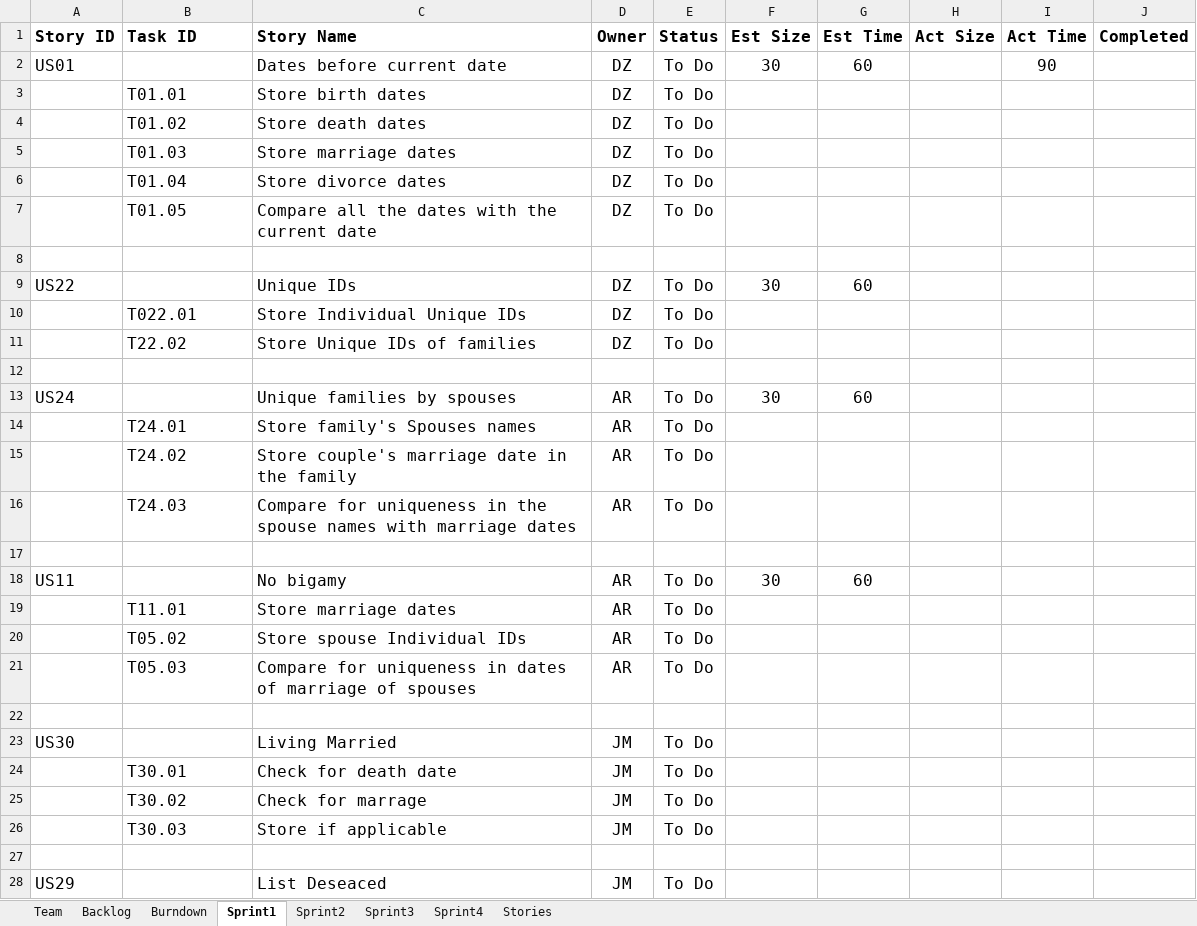
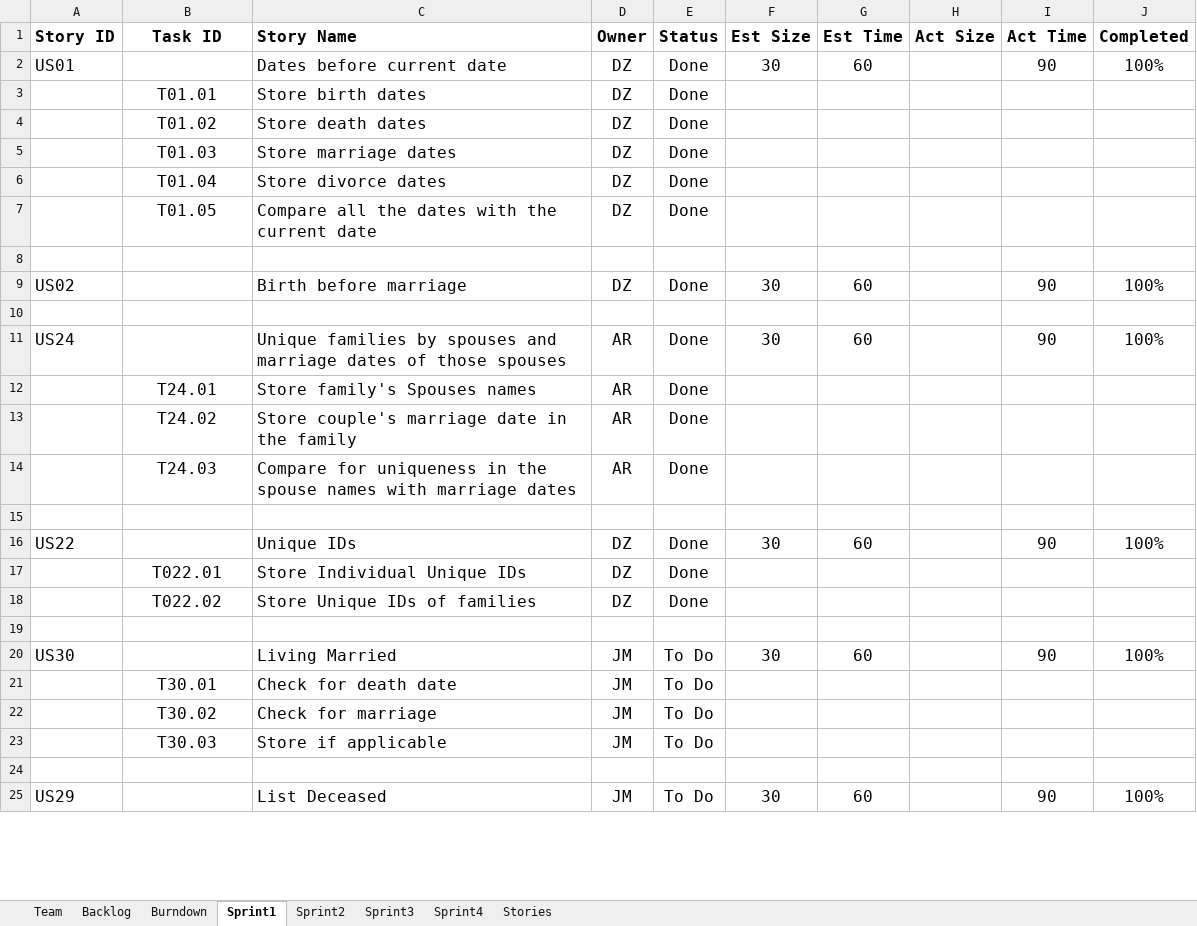
Before and after one commit to AnnieRenita27/SSW555_Project_Team1, an Excel workbook: Team1 - Project Report.xlsx, sheet Sprint1, drawn as a sheet; only a part is shown; values as stored, in another font and other column widths than the file's, no borders; removed rows and columns are numbered as before the commit, all else as after; the diff covers the shown part only; the diff names each change by its address in the sheet, - before the commit and + after, or states it on an @@ line.

Commit message:
Updated for Sprint2 - not fully ready.

```diff
--- a/Team1 - Project Report.xlsx (sheet Sprint1)
+++ b/Team1 - Project Report.xlsx (sheet Sprint1)
-B1 alignment: left
+B1 alignment: center
-E2:E7 (Status): To Do
+E2:E7 (Status): Done
-J2 (Completed): (empty)
+J2 (Completed): 100%
-B3:B7 alignment: left
+B3:B7 alignment: center
-row 9: US22 |  | Unique IDs | DZ | To Do | 30 | 60
-row 10:  | T022.01 | Store Individual Unique IDs | DZ | To Do
-row 11:  | T22.02 | Store Unique IDs of families | DZ | To Do
+row 9: US02 |  | Birth before marriage | DZ | Done | 30 | 60 |  | 90 | 100%
-C11 (Story Name): Unique families by spouses
+C11 (Story Name): Unique families by spouses and marriage dates of those spouses
-E11:E14 (Status): To Do
+E11:E14 (Status): Done
-I11 (Act Time): (empty)
+I11 (Act Time): 90
-J11 (Completed): (empty)
+J11 (Completed): 100%
-B12:B14 alignment: left
+B12:B14 alignment: center
-row 18: US11 |  | No bigamy | AR | To Do | 30 | 60
-row 19:  | T11.01 | Store marriage dates | AR | To Do
-row 20:  | T05.02 | Store spouse Individual IDs | AR | To Do
-row 21:  | T05.03 | Compare for uniqueness in dates of marriage of spouses | AR | To Do
+row 16: US22 |  | Unique IDs | DZ | Done | 30 | 60 |  | 90 | 100%
+row 17:  | T022.01 | Store Individual Unique IDs | DZ | Done
+row 18:  | T022.02 | Store Unique IDs of families | DZ | Done
-F20 (Est Size): (empty)
+F20 (Est Size): 30
-G20 (Est Time): (empty)
+G20 (Est Time): 60
-I20 (Act Time): (empty)
+I20 (Act Time): 90
-J20 (Completed): (empty)
+J20 (Completed): 100%
-B21:B23 alignment: left
+B21:B23 alignment: center
-C22 (Story Name): Check for marrage
+C22 (Story Name): Check for marriage
-C25 (Story Name): List Deseaced
+C25 (Story Name): List Deceased
-F25 (Est Size): (empty)
+F25 (Est Size): 30
-G25 (Est Time): (empty)
+G25 (Est Time): 60
-I25 (Act Time): (empty)
+I25 (Act Time): 90
-J25 (Completed): (empty)
+J25 (Completed): 100%
```
Also changed, not shown: 8 added rows, 2 removed rows, 9 edited cells and cell formats elsewhere in this sheet, sheet Backlog, sheet Sprint2, sheet Team, sheet Burndown, charts or pictures.
